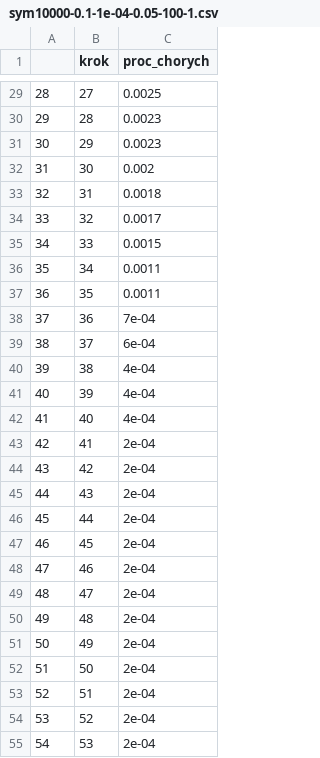
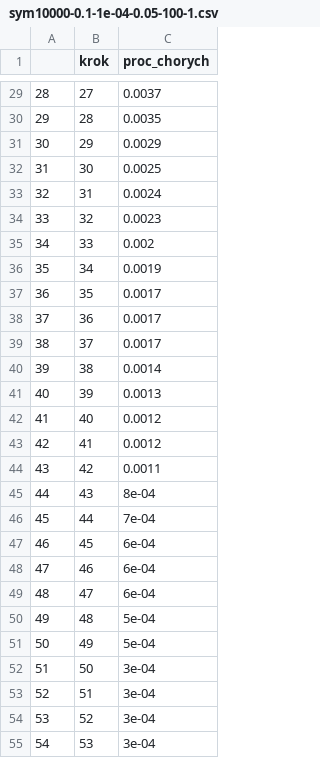
Before and after one commit to alicjadut/siec-epidemiczna, a CSV file: Siec/sym_wyniki/sym10000-0.1-1e-04-0.05-100-1.csv, drawn as a sheet; only a part is shown, gaps mark what is left out; the diff covers the shown part only.

```diff
--- a/Siec/sym_wyniki/sym10000-0.1-1e-04-0.05-100-1.csv
+++ b/Siec/sym_wyniki/sym10000-0.1-1e-04-0.05-100-1.csv
@@ -29,27 +29,27 @@
-"28",27,0.0025
-"29",28,0.0023
-"30",29,0.0023
-"31",30,0.002
-"32",31,0.0018
-"33",32,0.0017
-"34",33,0.0015
-"35",34,0.0011
-"36",35,0.0011
-"37",36,7e-04
-"38",37,6e-04
-"39",38,4e-04
-"40",39,4e-04
-"41",40,4e-04
-"42",41,2e-04
-"43",42,2e-04
-"44",43,2e-04
-"45",44,2e-04
-"46",45,2e-04
-"47",46,2e-04
-"48",47,2e-04
-"49",48,2e-04
-"50",49,2e-04
-"51",50,2e-04
-"52",51,2e-04
-"53",52,2e-04
-"54",53,2e-04
+"28",27,0.0037
+"29",28,0.0035
+"30",29,0.0029
+"31",30,0.0025
+"32",31,0.0024
+"33",32,0.0023
+"34",33,0.002
+"35",34,0.0019
+"36",35,0.0017
+"37",36,0.0017
+"38",37,0.0017
+"39",38,0.0014
+"40",39,0.0013
+"41",40,0.0012
+"42",41,0.0012
+"43",42,0.0011
+"44",43,8e-04
+"45",44,7e-04
+"46",45,6e-04
+"47",46,6e-04
+"48",47,6e-04
+"49",48,5e-04
+"50",49,5e-04
+"51",50,3e-04
+"52",51,3e-04
+"53",52,3e-04
+"54",53,3e-04
```
Also changed, not shown: 44 edited cells elsewhere in this file, Siec/sym_wyniki/wartosci.csv, 4 other files.
